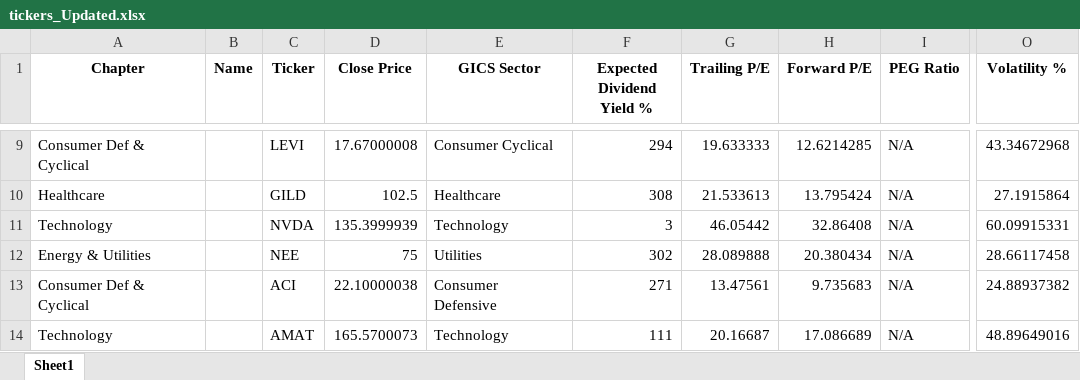
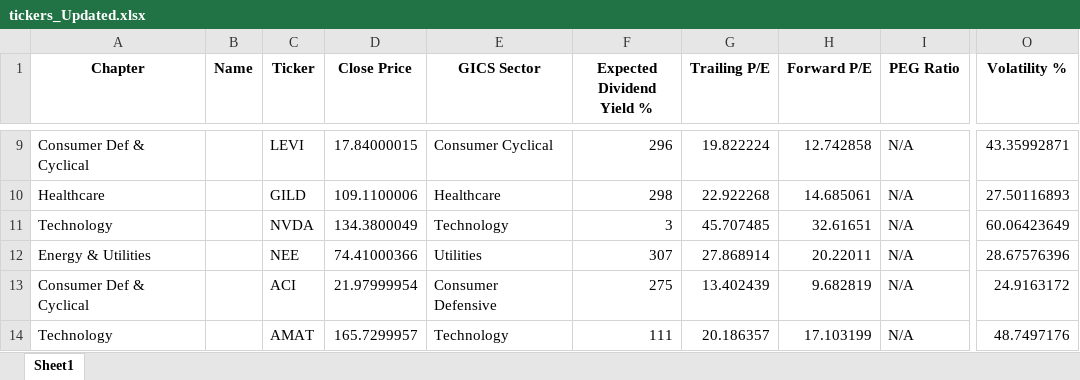
Before and after one commit to SRodWal/RodWal-Capital-Insights, an Excel workbook: Stock Selection/tickers_Updated.xlsx, sheet Sheet1, drawn as a sheet; only a part is shown, gaps mark what is left out; values as stored, in another font and other column widths than the file's, no borders; the diff covers the shown part only; the diff names each change by its address in the sheet, - before the commit and + after, or states it on an @@ line.

```diff
--- a/Stock Selection/tickers_Updated.xlsx (sheet Sheet1)
+++ b/Stock Selection/tickers_Updated.xlsx (sheet Sheet1)
-D9 (Close Price): 17.67000008
+D9 (Close Price): 17.84000015
-F9 (Expected Dividend Yield %): 294
+F9 (Expected Dividend Yield %): 296
-G9 (Trailing P/E): 19.633333
+G9 (Trailing P/E): 19.822224
-H9 (Forward P/E): 12.6214285
+H9 (Forward P/E): 12.742858
-O9 (Volatility %): 43.34672968
+O9 (Volatility %): 43.35992871
-D10 (Close Price): 102.5
+D10 (Close Price): 109.1100006
-F10 (Expected Dividend Yield %): 308
+F10 (Expected Dividend Yield %): 298
-G10 (Trailing P/E): 21.533613
+G10 (Trailing P/E): 22.922268
-H10 (Forward P/E): 13.795424
+H10 (Forward P/E): 14.685061
-O10 (Volatility %): 27.1915864
+O10 (Volatility %): 27.50116893
-D11 (Close Price): 135.3999939
+D11 (Close Price): 134.3800049
-G11 (Trailing P/E): 46.05442
+G11 (Trailing P/E): 45.707485
-H11 (Forward P/E): 32.86408
+H11 (Forward P/E): 32.61651
-O11 (Volatility %): 60.09915331
+O11 (Volatility %): 60.06423649
-D12 (Close Price): 75
+D12 (Close Price): 74.41000366
-F12 (Expected Dividend Yield %): 302
+F12 (Expected Dividend Yield %): 307
-G12 (Trailing P/E): 28.089888
+G12 (Trailing P/E): 27.868914
-H12 (Forward P/E): 20.380434
+H12 (Forward P/E): 20.22011
-O12 (Volatility %): 28.66117458
+O12 (Volatility %): 28.67576396
-D13 (Close Price): 22.10000038
+D13 (Close Price): 21.97999954
-F13 (Expected Dividend Yield %): 271
+F13 (Expected Dividend Yield %): 275
-G13 (Trailing P/E): 13.47561
+G13 (Trailing P/E): 13.402439
-H13 (Forward P/E): 9.735683
+H13 (Forward P/E): 9.682819
-O13 (Volatility %): 24.88937382
+O13 (Volatility %): 24.9163172
-D14 (Close Price): 165.5700073
+D14 (Close Price): 165.7299957
-G14 (Trailing P/E): 20.16687
+G14 (Trailing P/E): 20.186357
-H14 (Forward P/E): 17.086689
+H14 (Forward P/E): 17.103199
-O14 (Volatility %): 48.89649016
+O14 (Volatility %): 48.7497176
```
Also changed, not shown: 206 edited cells elsewhere in this sheet, Database/CalendarDay.xlsx, Stock Selection/CASH OPERATION.xlsx, 9 other files.
